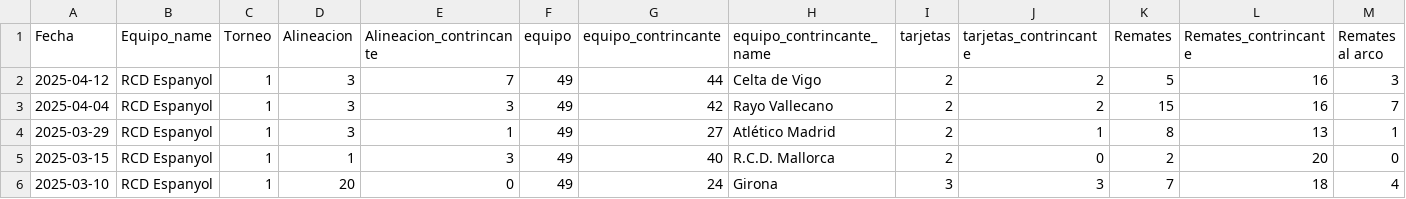
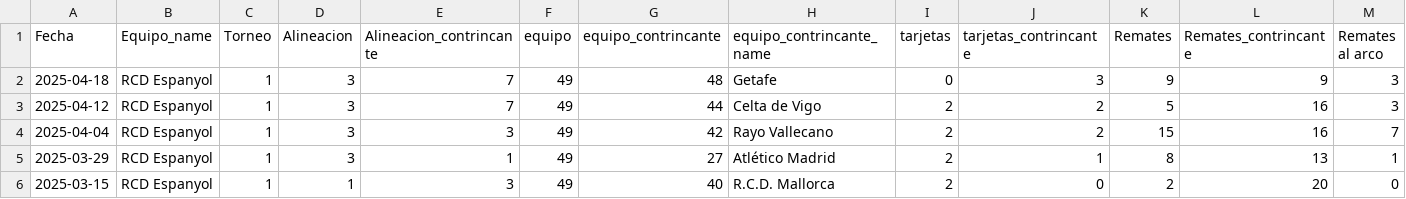
Before and after one commit to DanielPalacioss/Sindy, a CSV file: RCD Espanyol.csv, drawn as a sheet; only a part is shown; the shorter side is filled out with more unchanged rows; rows hold the shown columns only; the diff names each change by its address in the sheet, - before the commit and + after, or states it on an @@ line.

```diff
--- a/RCD Espanyol.csv
+++ b/RCD Espanyol.csv
+row 2: 2025-04-18 | RCD Espanyol | 1 | 3 | 7 | 49 | 48 | Getafe | 0 | 3 | 9 | 9 | 3
```
Also changed, not shown: Barcelona.csv, R.C.D. Mallorca.csv, 6 other files.
